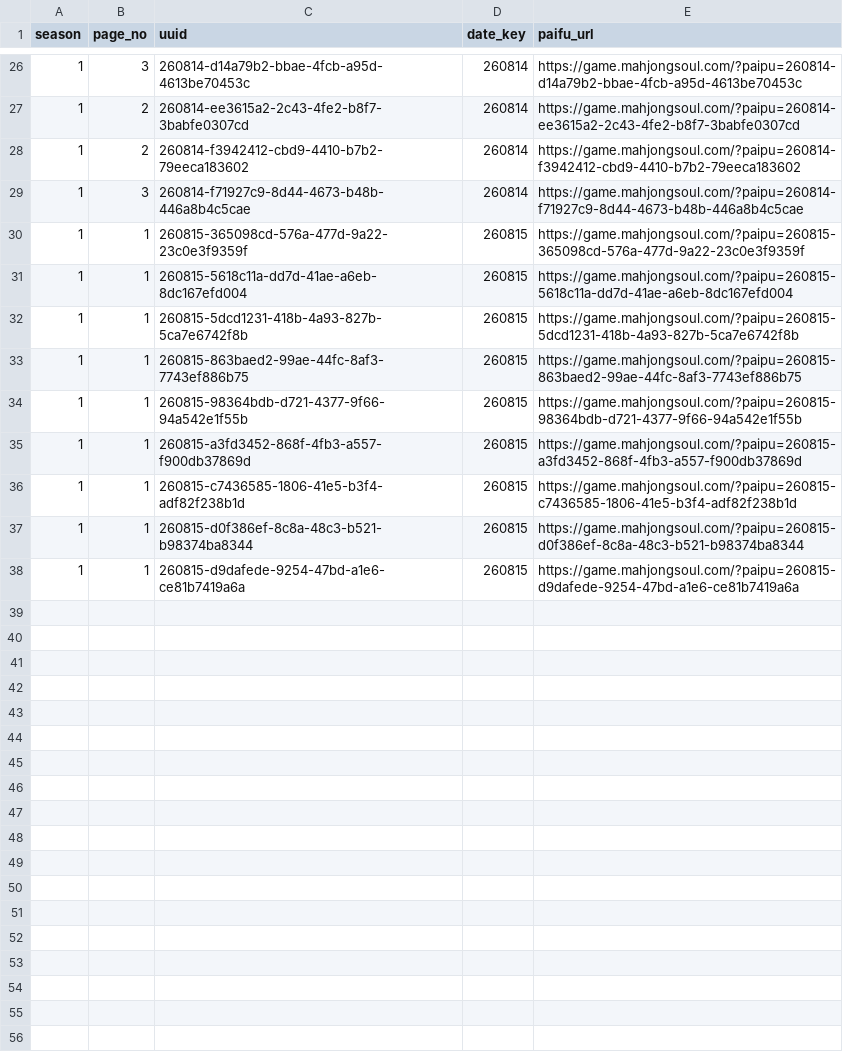
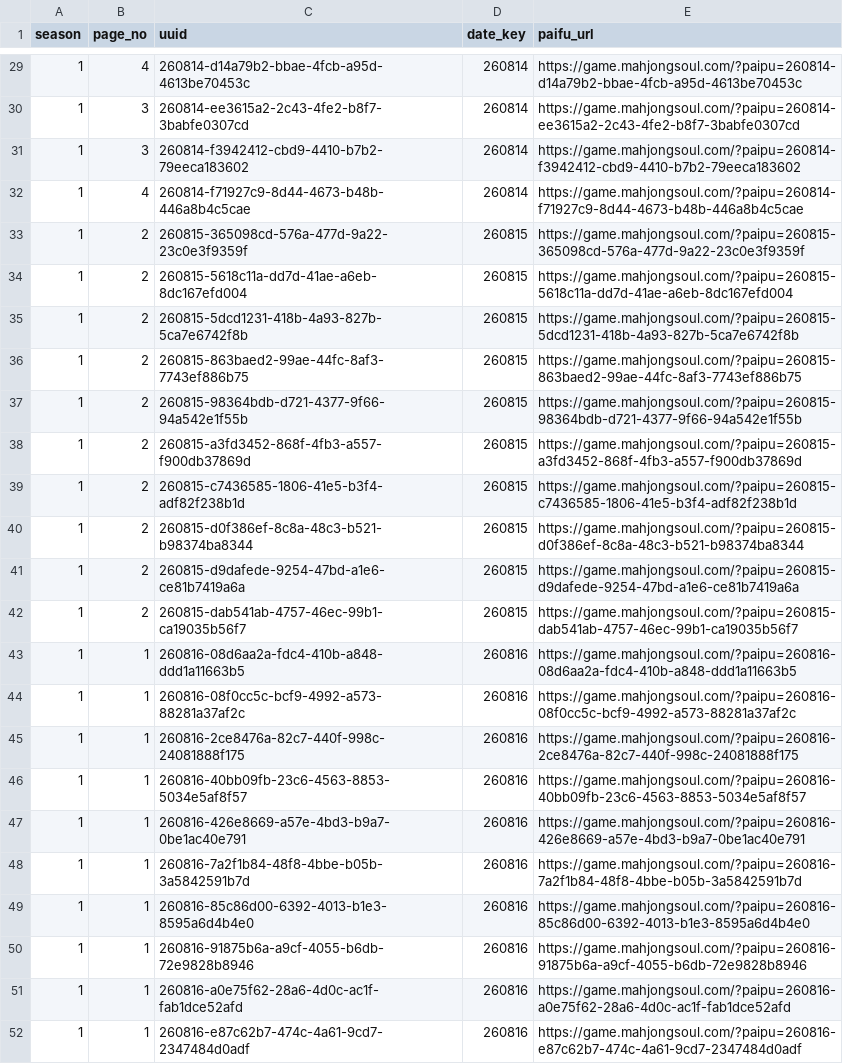
Before and after one commit to saint-chinu/majsoul-league, a CSV file: data/new/admin_paifu_ids.csv, drawn as a sheet; only a part is shown, gaps mark what is left out; the diff covers the shown part only.

```diff
--- a/data/new/admin_paifu_ids.csv
+++ b/data/new/admin_paifu_ids.csv
@@ -26,13 +29,24 @@
-1,3,260814-d14a79b2-bbae-4fcb-a95d-4613be70453c,260814,https://game.mahjongsoul.com/?paipu=260814-d14a79b2-bbae-4fcb-a95d-4613be70453c
-1,2,260814-ee3615a2-2c43-4fe2-b8f7-3babfe0307cd,260814,https://game.mahjongsoul.com/?paipu=260814-ee3615a2-2c43-4fe2-b8f7-3babfe0307cd
-1,2,260814-f3942412-cbd9-4410-b7b2-79eeca183602,260814,https://game.mahjongsoul.com/?paipu=260814-f3942412-cbd9-4410-b7b2-79eeca183602
-1,3,260814-f71927c9-8d44-4673-b48b-446a8b4c5cae,260814,https://game.mahjongsoul.com/?paipu=260814-f71927c9-8d44-4673-b48b-446a8b4c5cae
-1,1,260815-365098cd-576a-477d-9a22-23c0e3f9359f,260815,https://game.mahjongsoul.com/?paipu=260815-365098cd-576a-477d-9a22-23c0e3f9359f
-1,1,260815-5618c11a-dd7d-41ae-a6eb-8dc167efd004,260815,https://game.mahjongsoul.com/?paipu=260815-5618c11a-dd7d-41ae-a6eb-8dc167efd004
-1,1,260815-5dcd1231-418b-4a93-827b-5ca7e6742f8b,260815,https://game.mahjongsoul.com/?paipu=260815-5dcd1231-418b-4a93-827b-5ca7e6742f8b
-1,1,260815-863baed2-99ae-44fc-8af3-7743ef886b75,260815,https://game.mahjongsoul.com/?paipu=260815-863baed2-99ae-44fc-8af3-7743ef886b75
-1,1,260815-98364bdb-d721-4377-9f66-94a542e1f55b,260815,https://game.mahjongsoul.com/?paipu=260815-98364bdb-d721-4377-9f66-94a542e1f55b
-1,1,260815-a3fd3452-868f-4fb3-a557-f900db37869d,260815,https://game.mahjongsoul.com/?paipu=260815-a3fd3452-868f-4fb3-a557-f900db37869d
-1,1,260815-c7436585-1806-41e5-b3f4-adf82f238b1d,260815,https://game.mahjongsoul.com/?paipu=260815-c7436585-1806-41e5-b3f4-adf82f238b1d
-1,1,260815-d0f386ef-8c8a-48c3-b521-b98374ba8344,260815,https://game.mahjongsoul.com/?paipu=260815-d0f386ef-8c8a-48c3-b521-b98374ba8344
-1,1,260815-d9dafede-9254-47bd-a1e6-ce81b7419a6a,260815,https://game.mahjongsoul.com/?paipu=260815-d9dafede-9254-47bd-a1e6-ce81b7419a6a
+1,4,260814-d14a79b2-bbae-4fcb-a95d-4613be70453c,260814,https://game.mahjongsoul.com/?paipu=260814-d14a79b2-bbae-4fcb-a95d-4613be70453c
+1,3,260814-ee3615a2-2c43-4fe2-b8f7-3babfe0307cd,260814,https://game.mahjongsoul.com/?paipu=260814-ee3615a2-2c43-4fe2-b8f7-3babfe0307cd
+1,3,260814-f3942412-cbd9-4410-b7b2-79eeca183602,260814,https://game.mahjongsoul.com/?paipu=260814-f3942412-cbd9-4410-b7b2-79eeca183602
+1,4,260814-f71927c9-8d44-4673-b48b-446a8b4c5cae,260814,https://game.mahjongsoul.com/?paipu=260814-f71927c9-8d44-4673-b48b-446a8b4c5cae
+1,2,260815-365098cd-576a-477d-9a22-23c0e3f9359f,260815,https://game.mahjongsoul.com/?paipu=260815-365098cd-576a-477d-9a22-23c0e3f9359f
+1,2,260815-5618c11a-dd7d-41ae-a6eb-8dc167efd004,260815,https://game.mahjongsoul.com/?paipu=260815-5618c11a-dd7d-41ae-a6eb-8dc167efd004
+1,2,260815-5dcd1231-418b-4a93-827b-5ca7e6742f8b,260815,https://game.mahjongsoul.com/?paipu=260815-5dcd1231-418b-4a93-827b-5ca7e6742f8b
+1,2,260815-863baed2-99ae-44fc-8af3-7743ef886b75,260815,https://game.mahjongsoul.com/?paipu=260815-863baed2-99ae-44fc-8af3-7743ef886b75
+1,2,260815-98364bdb-d721-4377-9f66-94a542e1f55b,260815,https://game.mahjongsoul.com/?paipu=260815-98364bdb-d721-4377-9f66-94a542e1f55b
+1,2,260815-a3fd3452-868f-4fb3-a557-f900db37869d,260815,https://game.mahjongsoul.com/?paipu=260815-a3fd3452-868f-4fb3-a557-f900db37869d
+1,2,260815-c7436585-1806-41e5-b3f4-adf82f238b1d,260815,https://game.mahjongsoul.com/?paipu=260815-c7436585-1806-41e5-b3f4-adf82f238b1d
+1,2,260815-d0f386ef-8c8a-48c3-b521-b98374ba8344,260815,https://game.mahjongsoul.com/?paipu=260815-d0f386ef-8c8a-48c3-b521-b98374ba8344
+1,2,260815-d9dafede-9254-47bd-a1e6-ce81b7419a6a,260815,https://game.mahjongsoul.com/?paipu=260815-d9dafede-9254-47bd-a1e6-ce81b7419a6a
+1,2,260815-dab541ab-4757-46ec-99b1-ca19035b56f7,260815,https://game.mahjongsoul.com/?paipu=260815-dab541ab-4757-46ec-99b1-ca19035b56f7
+1,1,260816-08d6aa2a-fdc4-410b-a848-ddd1a11663b5,260816,https://game.mahjongsoul.com/?paipu=260816-08d6aa2a-fdc4-410b-a848-ddd1a11663b5
+1,1,260816-08f0cc5c-bcf9-4992-a573-88281a37af2c,260816,https://game.mahjongsoul.com/?paipu=260816-08f0cc5c-bcf9-4992-a573-88281a37af2c
+1,1,260816-2ce8476a-82c7-440f-998c-24081888f175,260816,https://game.mahjongsoul.com/?paipu=260816-2ce8476a-82c7-440f-998c-24081888f175
+1,1,260816-40bb09fb-23c6-4563-8853-5034e5af8f57,260816,https://game.mahjongsoul.com/?paipu=260816-40bb09fb-23c6-4563-8853-5034e5af8f57
+1,1,260816-426e8669-a57e-4bd3-b9a7-0be1ac40e791,260816,https://game.mahjongsoul.com/?paipu=260816-426e8669-a57e-4bd3-b9a7-0be1ac40e791
+1,1,260816-7a2f1b84-48f8-4bbe-b05b-3a5842591b7d,260816,https://game.mahjongsoul.com/?paipu=260816-7a2f1b84-48f8-4bbe-b05b-3a5842591b7d
+1,1,260816-85c86d00-6392-4013-b1e3-8595a6d4b4e0,260816,https://game.mahjongsoul.com/?paipu=260816-85c86d00-6392-4013-b1e3-8595a6d4b4e0
+1,1,260816-91875b6a-a9cf-4055-b6db-72e9828b8946,260816,https://game.mahjongsoul.com/?paipu=260816-91875b6a-a9cf-4055-b6db-72e9828b8946
+1,1,260816-a0e75f62-28a6-4d0c-ac1f-fab1dce52afd,260816,https://game.mahjongsoul.com/?paipu=260816-a0e75f62-28a6-4d0c-ac1f-fab1dce52afd
+1,1,260816-e87c62b7-474c-4a61-9cd7-2347484d0adf,260816,https://game.mahjongsoul.com/?paipu=260816-e87c62b7-474c-4a61-9cd7-2347484d0adf
```
Also changed, not shown: 3 added rows and 24 edited cells elsewhere in this file, data/new/admin_paifu_ids_new_season1.csv, 4 other files.
